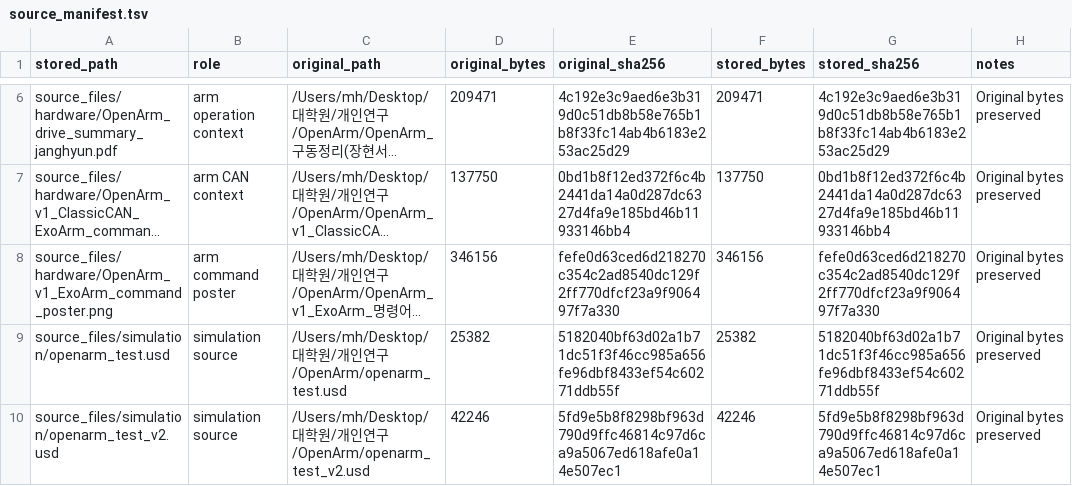
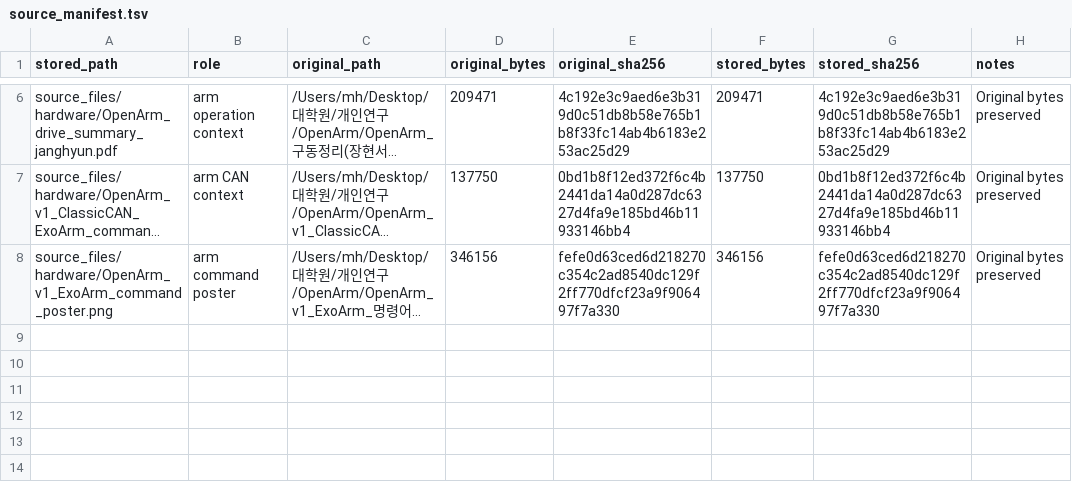
Before and after one commit to mhj604/OpenArm, a TSV file: references/source_manifest.tsv, drawn as a sheet; only a part is shown, gaps mark what is left out; long unchanged cells end in …; the diff names each change by its address in the sheet, - before the commit and + after, or states it on an @@ line.

```diff
--- a/references/source_manifest.tsv
+++ b/references/source_manifest.tsv
-row 9: source_files/simulation/openarm_test.usd | simulation source | /Users/mh/Desktop/대학원/개인연구/OpenArm/openarm_test.usd | 25382 | 5182040bf63d02a1b71dc51f3f46cc985a656fe96dbf8433ef54c60271ddb55f | 25382 | 5182040bf63d02a1b71dc51f3f46cc985a656fe96dbf8433ef54c60271ddb55f | Original bytes preserved
-row 10: source_files/simulation/openarm_test_v2.usd | simulation source | /Users/mh/Desktop/대학원/개인연구/OpenArm/openarm_test_v2.usd | 42246 | 5fd9e5b8f8298bf963d790d9ffc46814c97d6ca9a5067ed618afe0a14e507ec1 | 42246 | 5fd9e5b8f8298bf963d790d9ffc46814c97d6ca9a5067ed618afe0a14e507ec1 | Original bytes preserved
```
Also changed, not shown: 5 other files.
